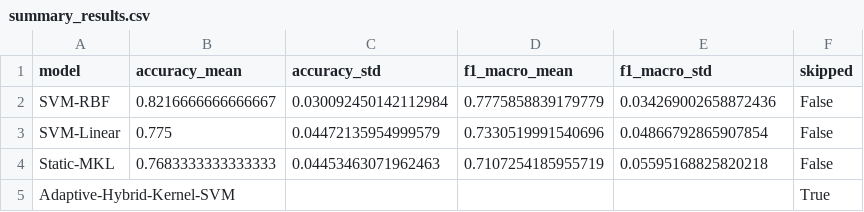
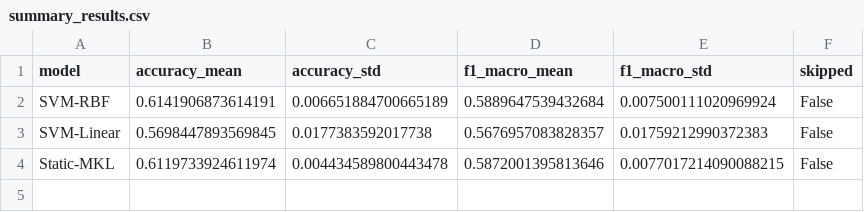
Before and after one commit to suleimansultanov/masterthesis, a CSV file: code/baselines_code/results/summary_results.csv, drawn as a sheet.

```diff
--- a/code/baselines_code/results/summary_results.csv
+++ b/code/baselines_code/results/summary_results.csv
@@ -1,5 +1,4 @@
 model,accuracy_mean,accuracy_std,f1_macro_mean,f1_macro_std,skipped
-SVM-RBF,0.8216666666666667,0.030092450142112984,0.7775858839179779,0.034269002658872436,False
-SVM-Linear,0.775,0.04472135954999579,0.7330519991540696,0.04866792865907854,False
-Static-MKL,0.7683333333333333,0.04453463071962463,0.7107254185955719,0.05595168825820218,False
-Adaptive-Hybrid-Kernel-SVM,,,,,True
+SVM-RBF,0.6141906873614191,0.006651884700665189,0.5889647539432684,0.007500111020969924,False
+SVM-Linear,0.5698447893569845,0.0177383592017738,0.5676957083828357,0.01759212990372383,False
+Static-MKL,0.6119733924611974,0.004434589800443478,0.5872001395813646,0.0077017214090088215,False
```
Also changed, not shown: code/baselines_code/results/noise_curves.csv, 7 other files.
